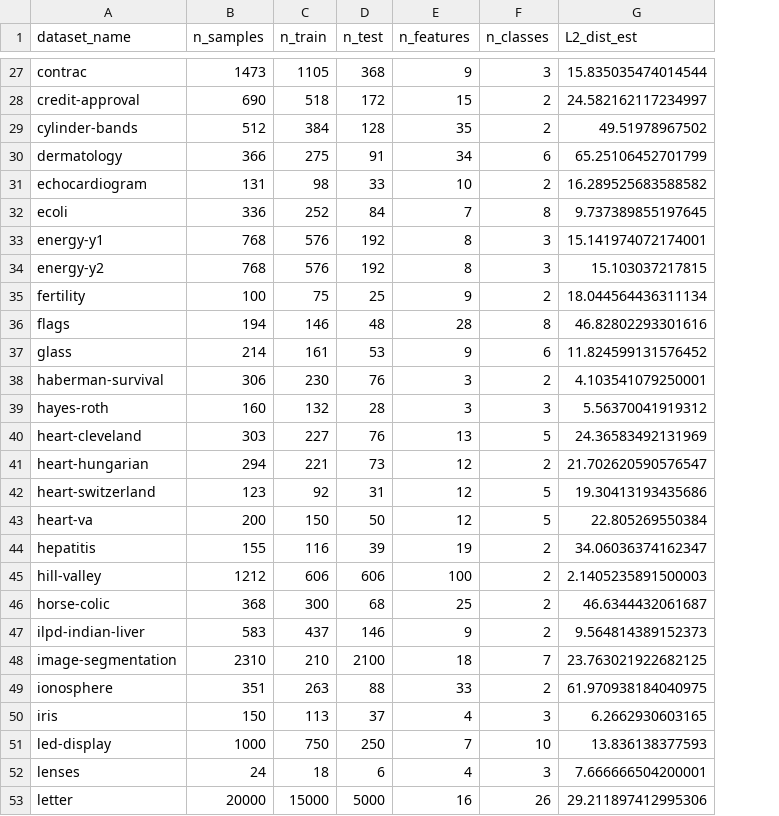
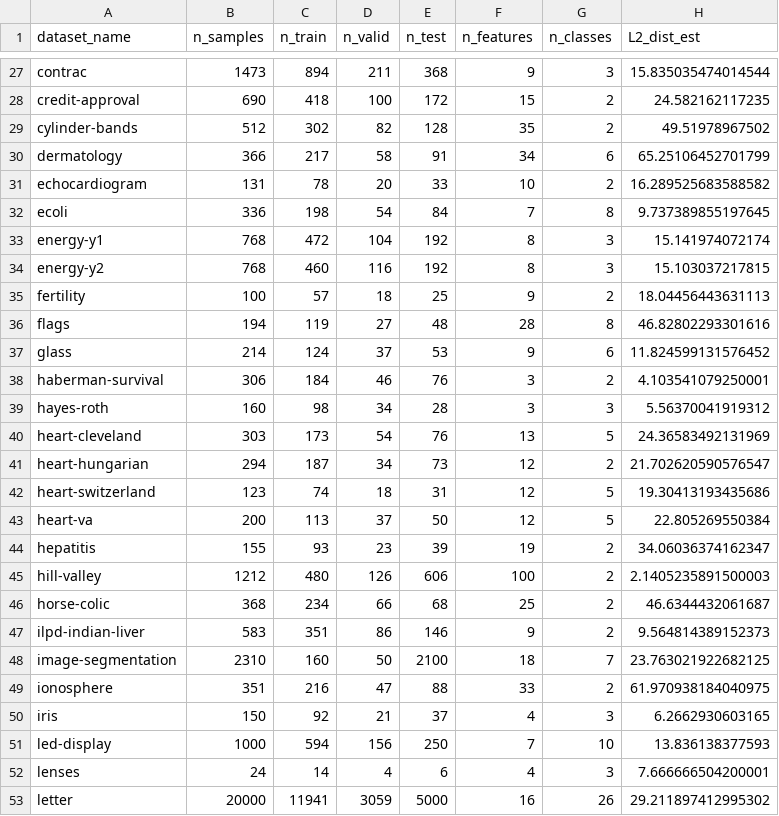
Before and after one commit to YutongWangML/HANN, a CSV file: UCI_classification/metadata/datasets_summary.csv, drawn as a sheet; only a part is shown, gaps mark what is left out; addresses are those after the commit; the diff covers the shown part only; the diff names each change by its address in the sheet, - before the commit and + after, or states it on an @@ line.

```diff
--- a/UCI_classification/metadata/datasets_summary.csv
+++ b/UCI_classification/metadata/datasets_summary.csv
+column D (n_valid), rows 27-53: 211 | 100 | 82 | 58 | 20 | 54 | 104 | 116 | 18 | 27 | 37 | 46 | 34 | 54 | 34 | 18 | 37 | 23 | 126 | 66 | 86 | 50 | 47 | 21 | 156 | 4 | 3059
-C27 (n_train): 1105
+C27 (n_train): 894
-C28 (n_train): 518
+C28 (n_train): 418
-H28 (L2_dist_est): 24.582162117234997
+H28 (L2_dist_est): 24.582162117235
-C29 (n_train): 384
+C29 (n_train): 302
-C30 (n_train): 275
+C30 (n_train): 217
-C31 (n_train): 98
+C31 (n_train): 78
-C32 (n_train): 252
+C32 (n_train): 198
-C33 (n_train): 576
+C33 (n_train): 472
-H33 (L2_dist_est): 15.141974072174001
+H33 (L2_dist_est): 15.141974072174
-C34 (n_train): 576
+C34 (n_train): 460
-C35 (n_train): 75
+C35 (n_train): 57
-H35 (L2_dist_est): 18.044564436311134
+H35 (L2_dist_est): 18.04456443631113
-C36 (n_train): 146
+C36 (n_train): 119
-C37 (n_train): 161
+C37 (n_train): 124
-C38 (n_train): 230
+C38 (n_train): 184
-C39 (n_train): 132
+C39 (n_train): 98
-C40 (n_train): 227
+C40 (n_train): 173
-C41 (n_train): 221
+C41 (n_train): 187
-C42 (n_train): 92
+C42 (n_train): 74
-C43 (n_train): 150
+C43 (n_train): 113
-C44 (n_train): 116
+C44 (n_train): 93
-C45 (n_train): 606
+C45 (n_train): 480
-C46 (n_train): 300
+C46 (n_train): 234
-C47 (n_train): 437
+C47 (n_train): 351
-C48 (n_train): 210
+C48 (n_train): 160
-C49 (n_train): 263
+C49 (n_train): 216
-C50 (n_train): 113
+C50 (n_train): 92
-C51 (n_train): 750
+C51 (n_train): 594
-C52 (n_train): 18
+C52 (n_train): 14
-C53 (n_train): 15000
+C53 (n_train): 11941
-H53 (L2_dist_est): 29.211897412995306
+H53 (L2_dist_est): 29.211897412995302
```
Also changed, not shown: 118 edited cells elsewhere in this file, 41 other files.
